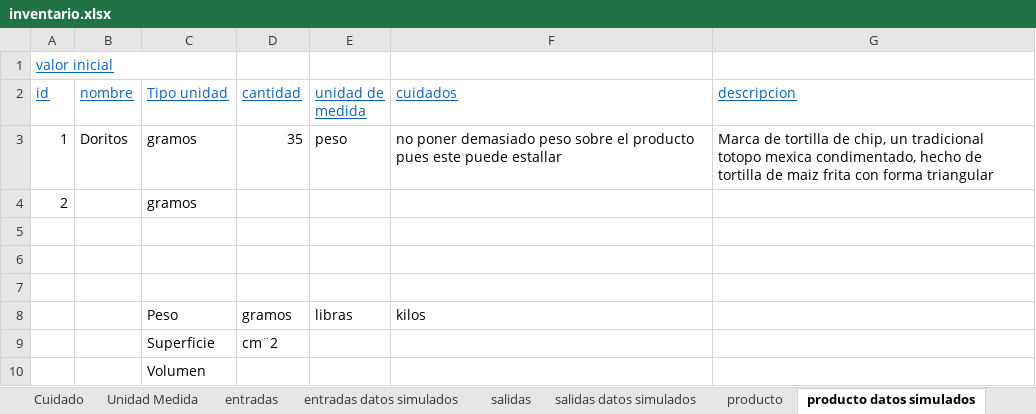
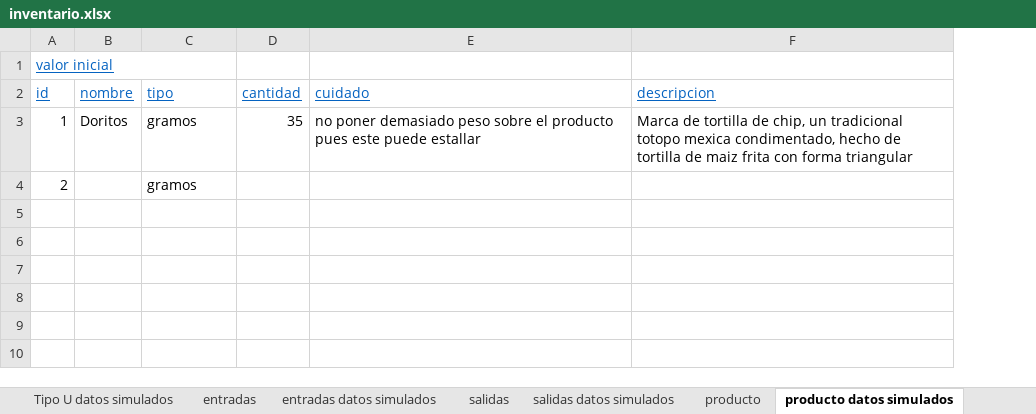
Before and after one commit to DOOPan2022/Presupuesto, an Excel workbook: Extraclase/Modelo de dominio/inventario.xlsx, sheet producto datos simulados, drawn as a sheet; values as stored, in another font and other column widths than the file's, no borders; removed rows and columns are numbered as before the commit, all else as after; the diff names each change by its address in the sheet, - before the commit and + after, or states it on an @@ line.

```diff
--- a/Extraclase/Modelo de dominio/inventario.xlsx (sheet producto datos simulados)
+++ b/Extraclase/Modelo de dominio/inventario.xlsx (sheet producto datos simulados)
-sheet tab: Cuidado
-column E (unidad de medida), row 3: peso
-C2: Tipo unidad
+C2: tipo
-E2: cuidados
+E2: cuidado
-row 5: (empty)
-row 6: (empty)
-row 7: (empty)
-row 8:  |  | Peso | gramos | libras | kilos
-row 9:  |  | Superficie | cm¨2
-row 10:  |  | Volumen
```
Also changed, not shown: sheet producto, sheet pedido, sheet Tipo_unidades, sheet estanteria, sheet seccion, sheet entradas, 12 more sheets, other sheet tabs, formulas that keep their value, 1 other file.
